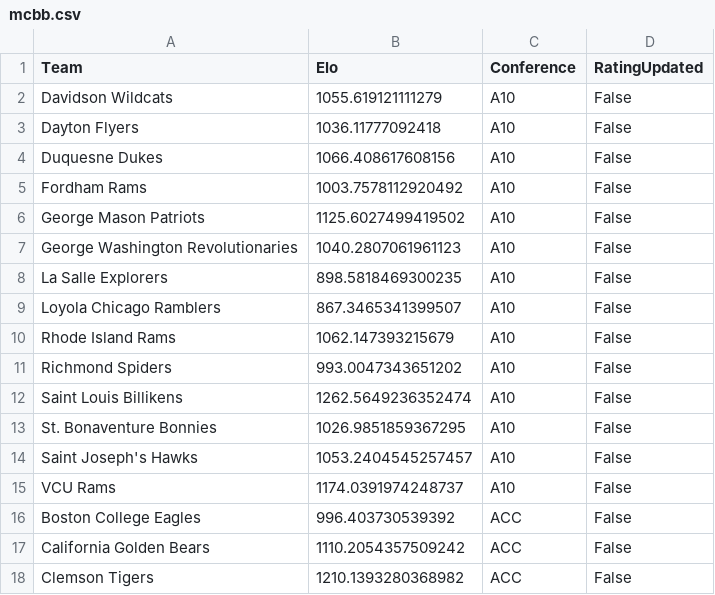
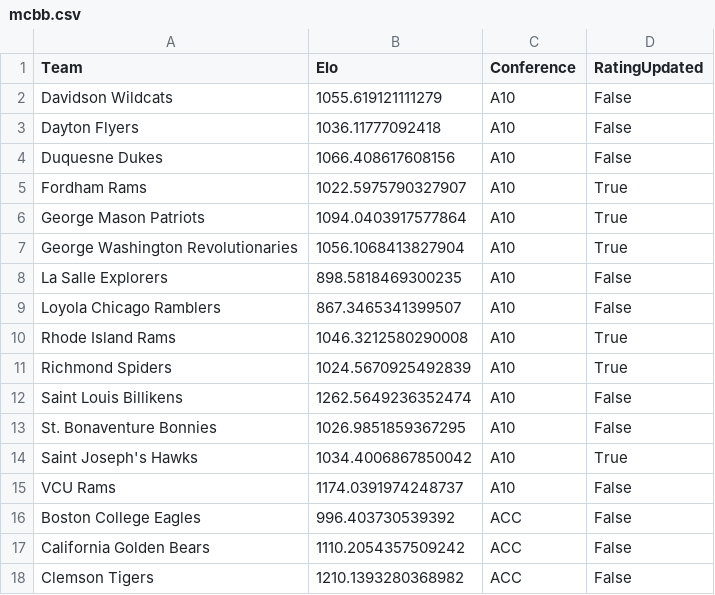
Before and after one commit to AEIRatings/aeiratings.github.io, a CSV file: data/mcbb.csv, drawn as a sheet; only a part is shown; the diff covers the shown part only.

```diff
--- a/data/mcbb.csv
+++ b/data/mcbb.csv
@@ -4,12 +4,12 @@ Dayton Flyers,1036.11777092418,A10,False
 Duquesne Dukes,1066.408617608156,A10,False
-Fordham Rams,1003.7578112920492,A10,False
-George Mason Patriots,1125.6027499419502,A10,False
-George Washington Revolutionaries,1040.2807061961123,A10,False
+Fordham Rams,1022.5975790327907,A10,True
+George Mason Patriots,1094.0403917577864,A10,True
+George Washington Revolutionaries,1056.1068413827904,A10,True
 La Salle Explorers,898.5818469300235,A10,False
 Loyola Chicago Ramblers,867.3465341399507,A10,False
-Rhode Island Rams,1062.147393215679,A10,False
-Richmond Spiders,993.0047343651202,A10,False
+Rhode Island Rams,1046.3212580290008,A10,True
+Richmond Spiders,1024.5670925492839,A10,True
 Saint Louis Billikens,1262.5649236352474,A10,False
 St. Bonaventure Bonnies,1026.9851859367295,A10,False
-Saint Joseph's Hawks,1053.2404545257457,A10,False
+Saint Joseph's Hawks,1034.4006867850042,A10,True
 VCU Rams,1174.0391974248737,A10,False
```
Also changed, not shown: 138 edited cells elsewhere in this file.
